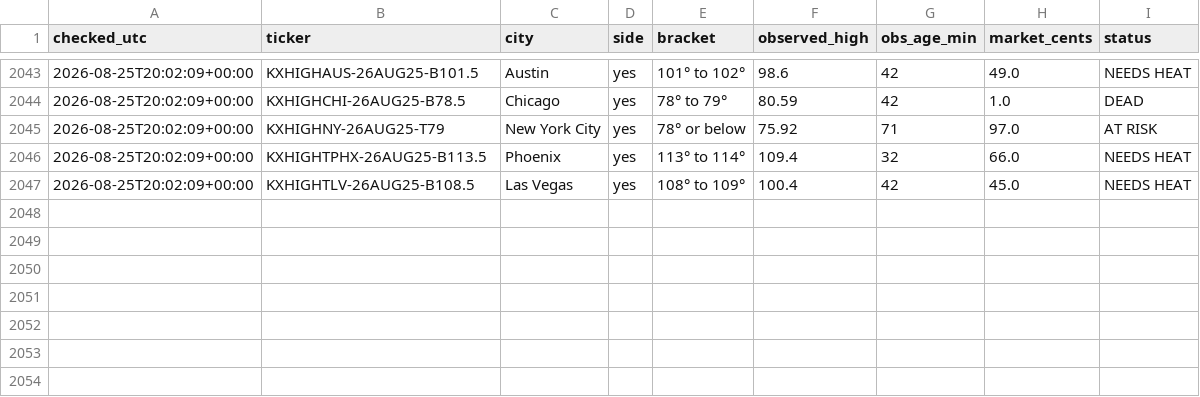
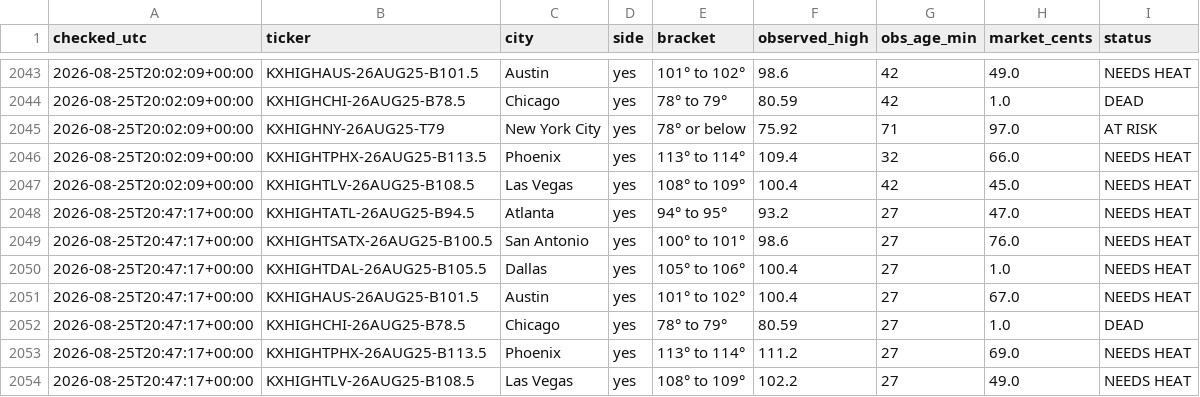
Before and after one commit to chrisscott2526-prog/Weather-Bot, a CSV file: swoop_log.csv, drawn as a sheet; only a part is shown, gaps mark what is left out.

Commit message:
swoop 2026-08-25 20:47

```diff
--- a/swoop_log.csv
+++ b/swoop_log.csv
@@ -2047 +2047,8 @@ checked_utc,ticker,city,side,bracket,observed_high,obs_age_min,market_cents,stat
 2026-08-25T20:02:09+00:00,KXHIGHTLV-26AUG25-B108.5,Las Vegas,yes,108° to 109°,100.4,42,45.0,NEEDS HEAT
+2026-08-25T20:47:17+00:00,KXHIGHTATL-26AUG25-B94.5,Atlanta,yes,94° to 95°,93.2,27,47.0,NEEDS HEAT
+2026-08-25T20:47:17+00:00,KXHIGHTSATX-26AUG25-B100.5,San Antonio,yes,100° to 101°,98.6,27,76.0,NEEDS HEAT
+2026-08-25T20:47:17+00:00,KXHIGHTDAL-26AUG25-B105.5,Dallas,yes,105° to 106°,100.4,27,1.0,NEEDS HEAT
+2026-08-25T20:47:17+00:00,KXHIGHAUS-26AUG25-B101.5,Austin,yes,101° to 102°,100.4,27,67.0,NEEDS HEAT
+2026-08-25T20:47:17+00:00,KXHIGHCHI-26AUG25-B78.5,Chicago,yes,78° to 79°,80.59,27,1.0,DEAD
+2026-08-25T20:47:17+00:00,KXHIGHTPHX-26AUG25-B113.5,Phoenix,yes,113° to 114°,111.2,27,69.0,NEEDS HEAT
+2026-08-25T20:47:17+00:00,KXHIGHTLV-26AUG25-B108.5,Las Vegas,yes,108° to 109°,102.2,27,49.0,NEEDS HEAT
```
Also changed, not shown: 1 other file.
